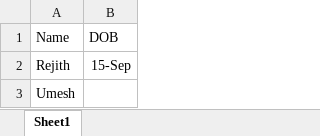
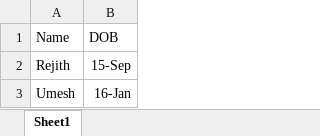
Before and after one commit to umeshte360/op360, an Excel workbook: New Microsoft Excel Worksheet.xlsx, sheet Sheet1, drawn as a sheet; values as stored, in another font and other column widths than the file's, no borders; the diff names each change by its address in the sheet, - before the commit and + after, or states it on an @@ line.

Commit message:
added DOB

```diff
--- a/New Microsoft Excel Worksheet.xlsx (sheet Sheet1)
+++ b/New Microsoft Excel Worksheet.xlsx (sheet Sheet1)
-B3 (DOB): (empty)
+B3 (DOB): 16-Jan
```
